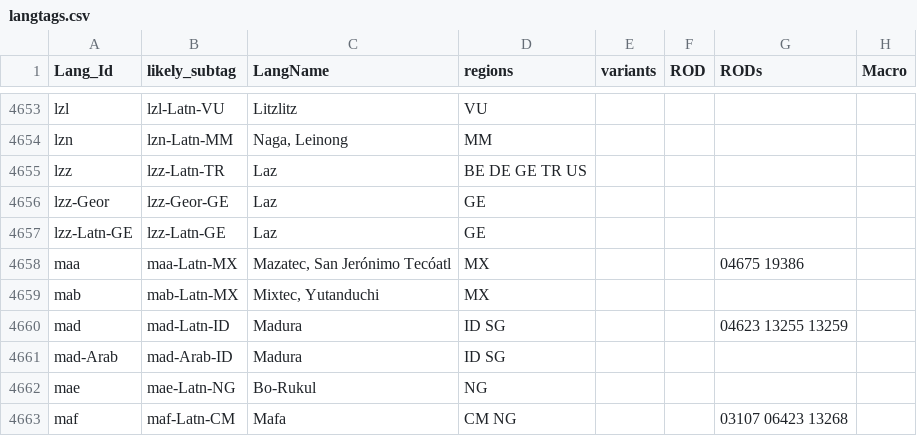
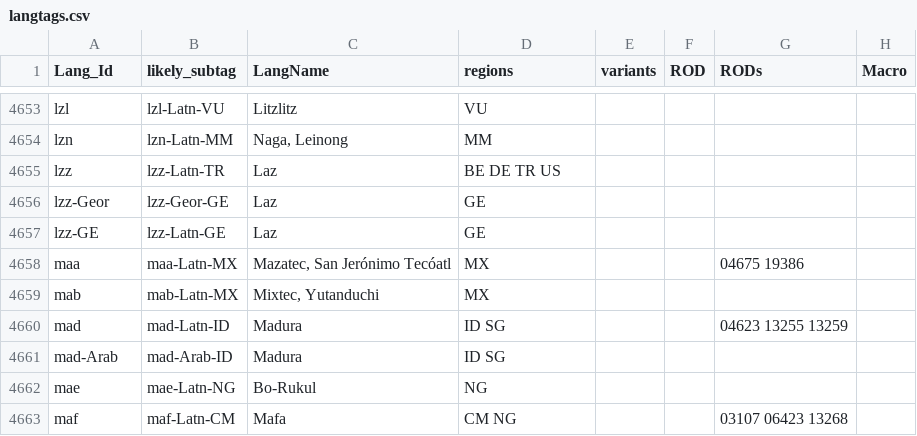
Before and after one commit to silnrsi/langtags, a CSV file: source/langtags.csv, drawn as a sheet; only a part is shown, gaps mark what is left out; the diff names each change by its address in the sheet, - before the commit and + after, or states it on an @@ line.

Commit message:
Make the simple tag for lzz-Latn-GE be lzz-GE

```diff
--- a/source/langtags.csv
+++ b/source/langtags.csv
-D4655 (regions): BE DE GE TR US
+D4655 (regions): BE DE TR US
-A4657 (Lang_Id): lzz-Latn-GE
+A4657 (Lang_Id): lzz-GE
```
Also changed, not shown: 3 other files.
